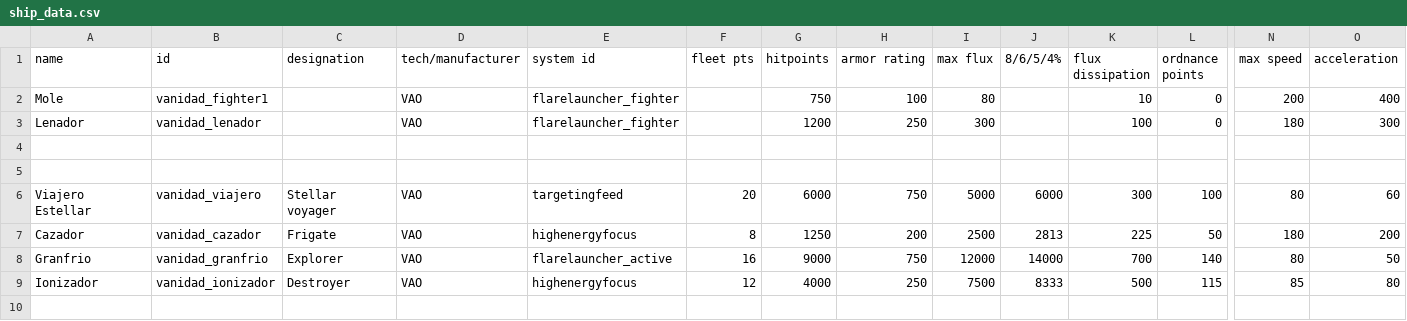
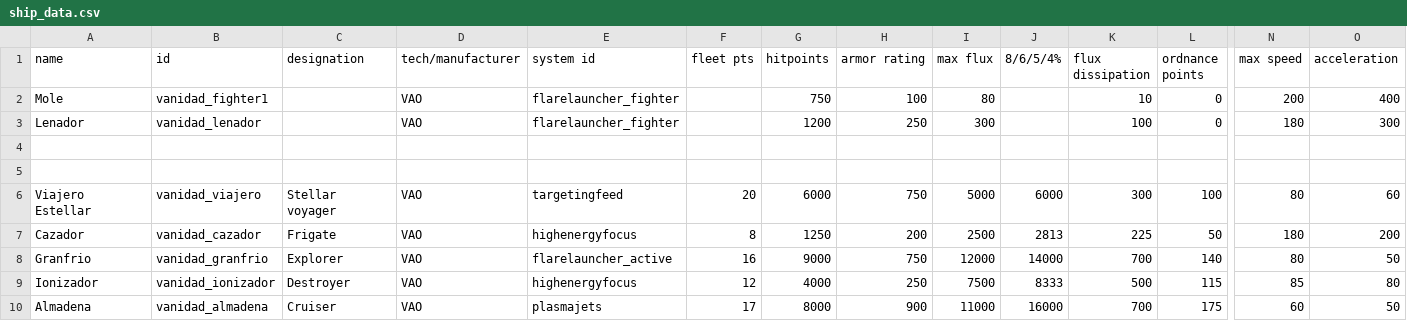
Before and after one commit to FabriceValade/VanidadYAfliction, a CSV file: data/hulls/ship_data.csv, drawn as a sheet; only a part is shown, gaps mark what is left out; rows hold the shown columns only; the diff names each change by its address in the sheet, - before the commit and + after, or states it on an @@ line.

```diff
--- a/data/hulls/ship_data.csv
+++ b/data/hulls/ship_data.csv
+row 10: Almadena | vanidad_almadena | Cruiser | VAO | plasmajets | 17 | 8000 | 900 | 11000 | 16000 | 700 | 175 | 60 | 50
```
Also changed, not shown: data/weapons/weapon_data.csv, 15 other files.
